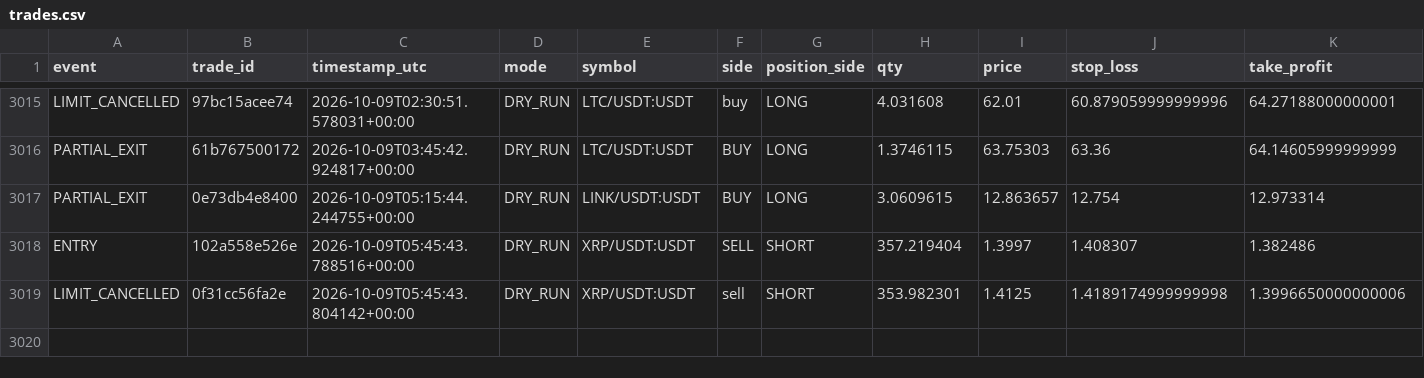
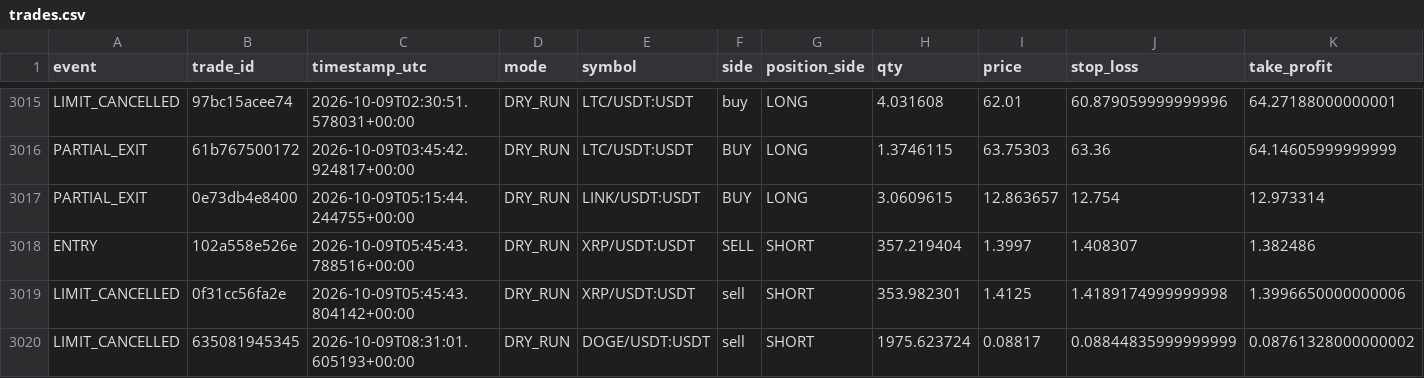
Before and after one commit to MatveevIlya1995/bingx-order-block-bot, a CSV file: data/trades.csv, drawn as a sheet; only a part is shown, gaps mark what is left out; rows hold the shown columns only; the diff covers the shown part only; the diff names each change by its address in the sheet, - before the commit and + after, or states it on an @@ line.

```diff
--- a/data/trades.csv
+++ b/data/trades.csv
+row 3020: LIMIT_CANCELLED | 635081945345 | 2026-10-09T08:31:01.605193+00:00 | DRY_RUN | DOGE/USDT:USDT | sell | SHORT | 1975.623724 | 0.08817 | 0.08844835999999999 | 0.08761328000000002
```
Also changed, not shown: 1 added row elsewhere in this file, 1 other file.
